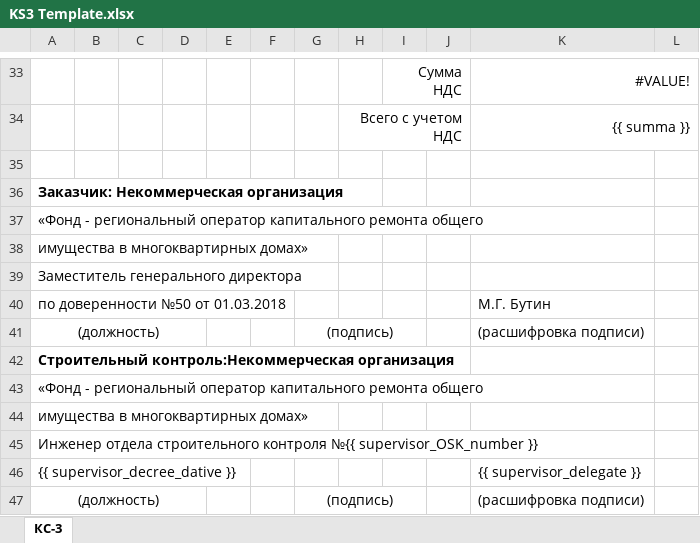
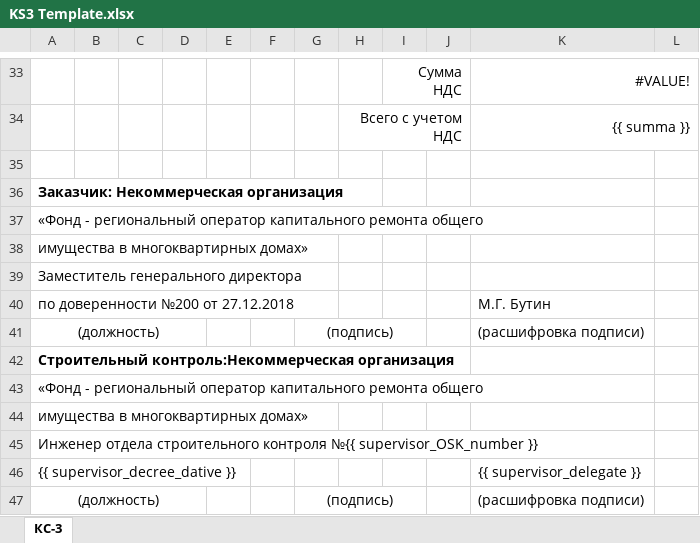
Before and after one commit to dezhik74/ActHiddeen, an Excel workbook: app/acts/ks14base/docx_template/KS3 Template.xlsx, sheet КС-3, drawn as a sheet; only a part is shown, gaps mark what is left out; values as stored, in another font and other column widths than the file's, no borders; the diff names each change by its address in the sheet, - before the commit and + after, or states it on an @@ line.

```diff
--- a/app/acts/ks14base/docx_template/KS3 Template.xlsx (sheet КС-3)
+++ b/app/acts/ks14base/docx_template/KS3 Template.xlsx (sheet КС-3)
-A40: по доверенности №50 от 01.03.2018
+A40: по доверенности №200 от 27.12.2018
```
Also changed, not shown: 3 other files.
